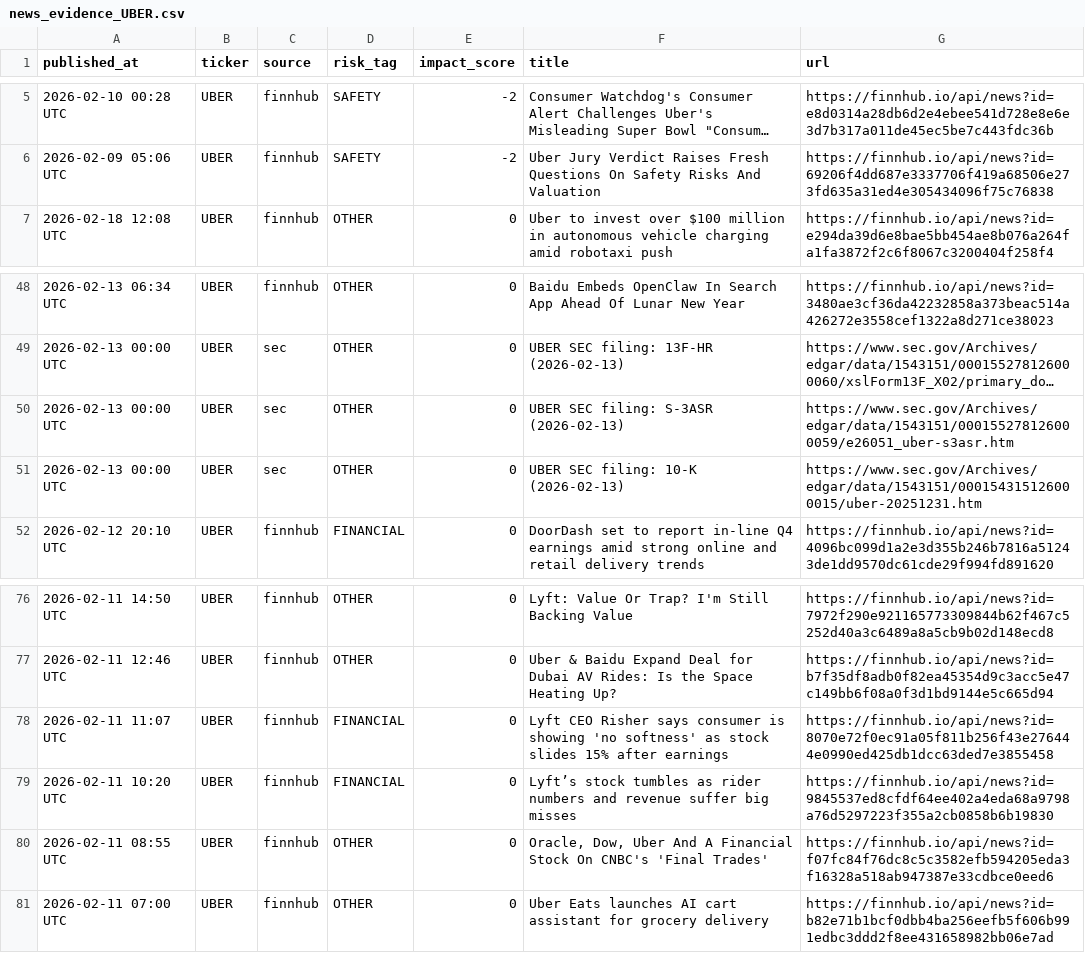
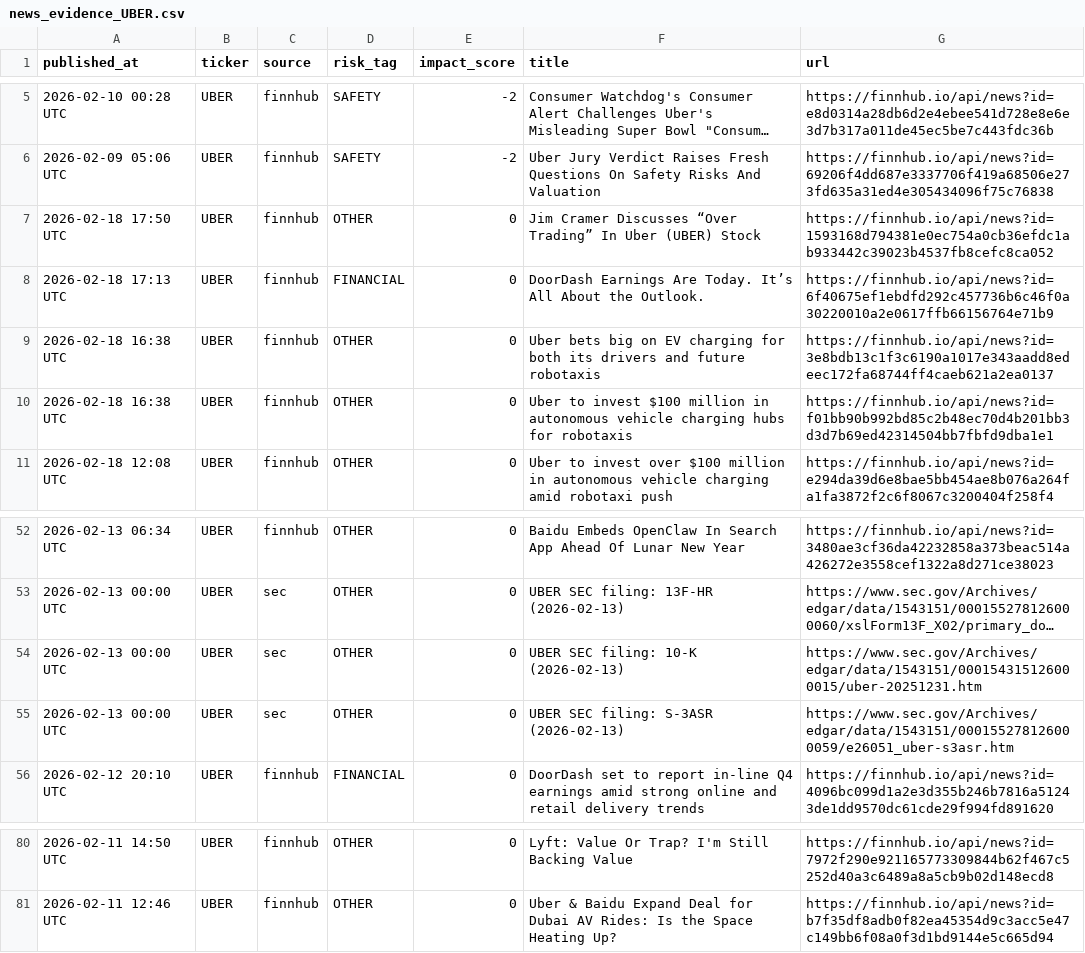
Before and after one commit to MDSB129891/Uber_Thesis_Anwers-, a CSV file: data/processed/news_evidence_UBER.csv, drawn as a sheet; only a part is shown, gaps mark what is left out; long unchanged cells end in …; removed rows and columns are numbered as before the commit, all else as after; the diff names each change by its address in the sheet, - before the commit and + after, or states it on an @@ line.

```diff
--- a/data/processed/news_evidence_UBER.csv
+++ b/data/processed/news_evidence_UBER.csv
+row 7: 2026-02-18 17:50 UTC | UBER | finnhub | OTHER | 0 | Jim Cramer Discusses “Over Trading” In Uber (UBER) Stock | https://finnhub.io/api/news?id=1593168d794381e0ec754a0cb36efdc1ab933442c39023b4537fb8cefc8ca052
+row 8: 2026-02-18 17:13 UTC | UBER | finnhub | FINANCIAL | 0 | DoorDash Earnings Are Today. It’s All About the Outlook. | https://finnhub.io/api/news?id=6f40675ef1ebdfd292c457736b6c46f0a30220010a2e0617ffb66156764e71b9
+row 9: 2026-02-18 16:38 UTC | UBER | finnhub | OTHER | 0 | Uber bets big on EV charging for both its drivers and future robotaxis | https://finnhub.io/api/news?id=3e8bdb13c1f3c6190a1017e343aadd8edeec172fa68744ff4caeb621a2ea0137
+row 10: 2026-02-18 16:38 UTC | UBER | finnhub | OTHER | 0 | Uber to invest $100 million in autonomous vehicle charging hubs for robotaxis | https://finnhub.io/api/news?id=f01bb90b992bd85c2b48ec70d4b201bb3d3d7b69ed42314504bb7fbfd9dba1e1
@@ row 51 moved to row 54: 2026-02-13 00:00 UTC @@
-row 78: 2026-02-11 11:07 UTC | UBER | finnhub | FINANCIAL | 0 | Lyft CEO Risher says consumer is showing 'no softness' as stock slides 15% after earnings | https://finnhub.io/api/news?id=8070e72f0ec91a05f811b256f43e276444e0990ed425db1dcc63ded7e3855458
-row 79: 2026-02-11 10:20 UTC | UBER | finnhub | FINANCIAL | 0 | Lyft’s stock tumbles as rider numbers and revenue suffer big misses | https://finnhub.io/api/news?id=9845537ed8cfdf64ee402a4eda68a9798a76d5297223f355a2cb0858b6b19830
-row 80: 2026-02-11 08:55 UTC | UBER | finnhub | OTHER | 0 | Oracle, Dow, Uber And A Financial Stock On CNBC's 'Final Trades' | https://finnhub.io/api/news?id=f07fc84f76dc8c5c3582efb594205eda3f16328a518ab947387e33cdbce0eed6
-row 81: 2026-02-11 07:00 UTC | UBER | finnhub | OTHER | 0 | Uber Eats launches AI cart assistant for grocery delivery | https://finnhub.io/api/news?id=b82e71b1bcf0dbb4ba256eefb5f606b991edbc3ddd2f8ee431658982bb06e7ad
```
Also changed, not shown: data/processed/comps_snapshot.csv, data/processed/news_sentiment_proxy.csv, 13 other files.
